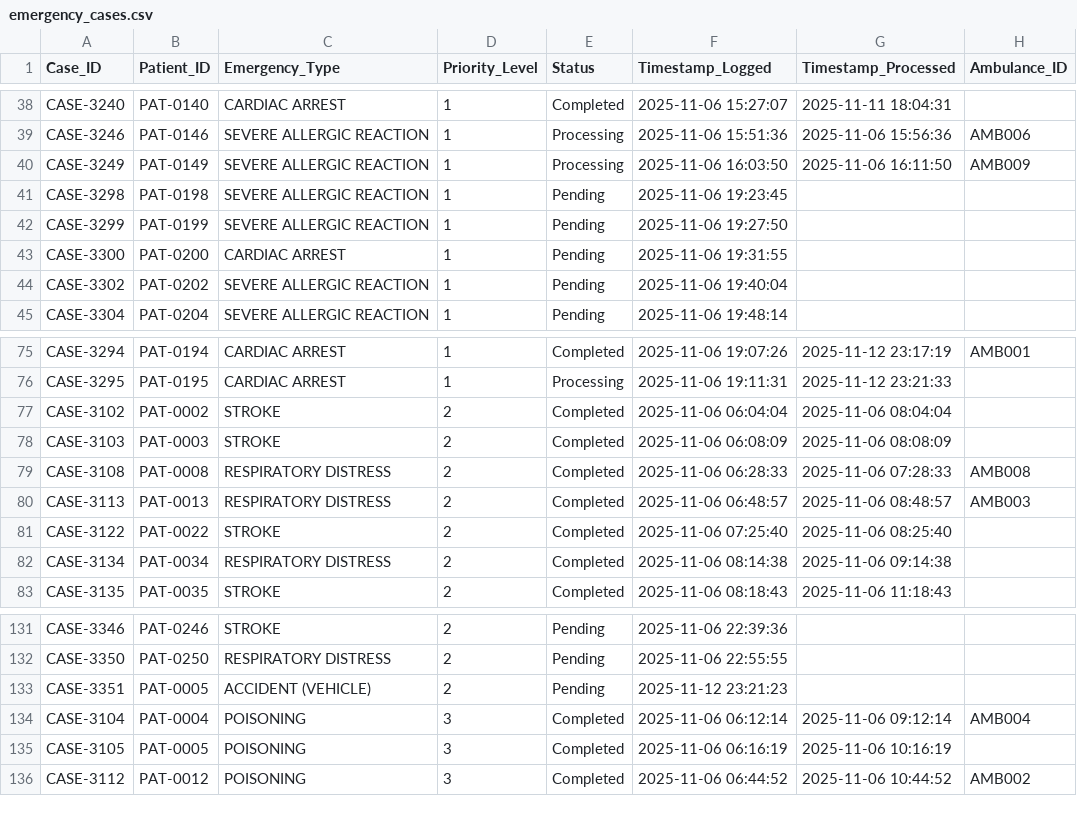
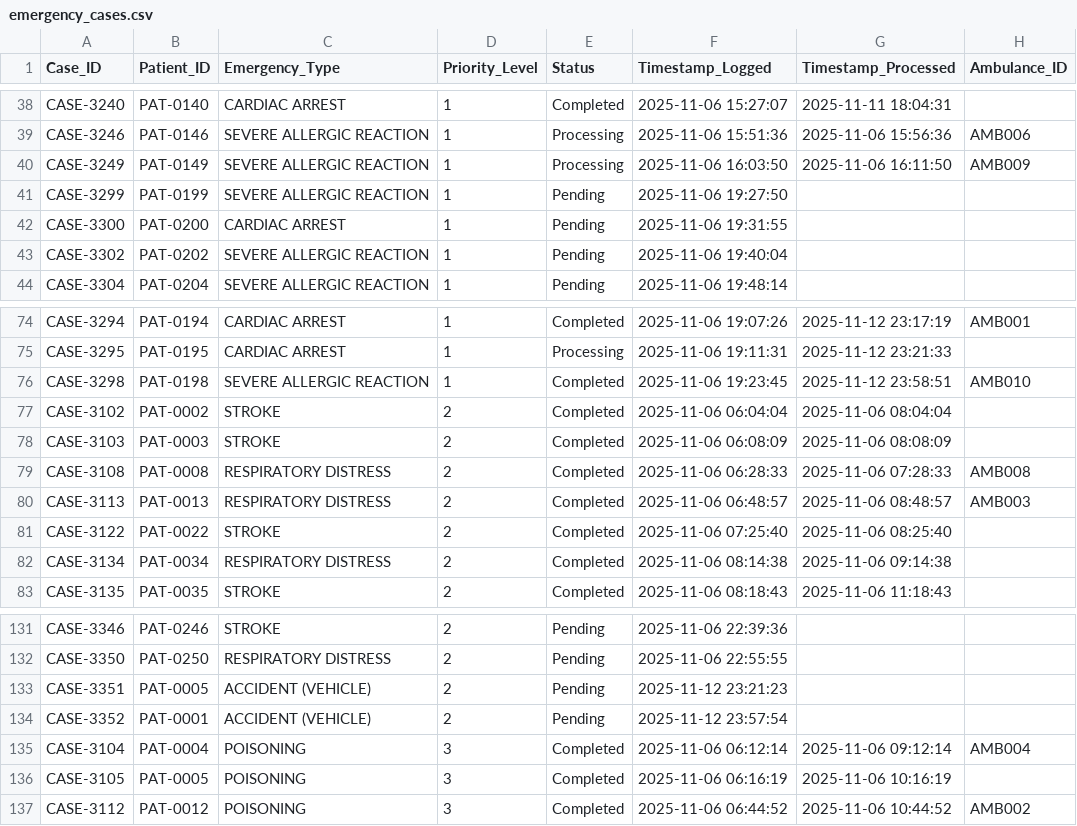
Before and after one commit to sevenpluseight/dstr-lab2, a CSV file: data/emergency_cases.csv, drawn as a sheet; only a part is shown, gaps mark what is left out; removed rows and columns are numbered as before the commit, all else as after; the diff names each change by its address in the sheet, - before the commit and + after, or states it on an @@ line.

```diff
--- a/data/emergency_cases.csv
+++ b/data/emergency_cases.csv
-row 41: CASE-3298 | PAT-0198 | SEVERE ALLERGIC REACTION | 1 | Pending | 2025-11-06 19:23:45
+row 76: CASE-3298 | PAT-0198 | SEVERE ALLERGIC REACTION | 1 | Completed | 2025-11-06 19:23:45 | 2025-11-12 23:58:51 | AMB010
+row 134: CASE-3352 | PAT-0001 | ACCIDENT (VEHICLE) | 2 | Pending | 2025-11-12 23:57:54
```
Also changed, not shown: 3 other files.
